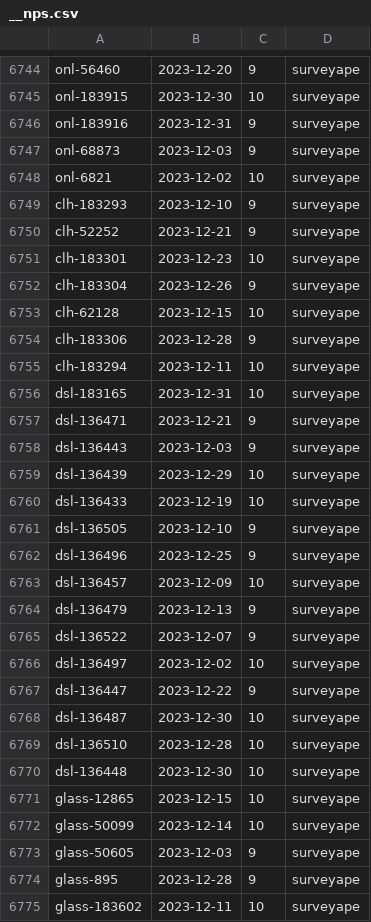
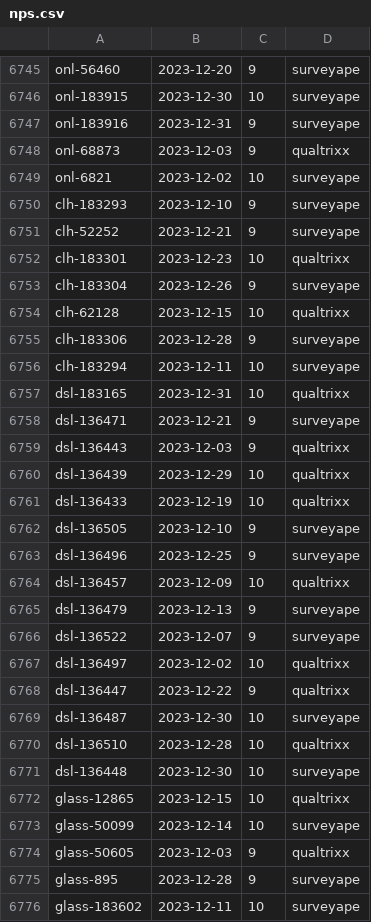
Before and after one commit to kevruppy/analytics, a CSV file: sample_data/nps.csv (was test_sql_scripts/__nps.csv), drawn as a sheet; only a part is shown, gaps mark what is left out; the diff covers the shown part only.

```diff
--- a/test_sql_scripts/__nps.csv
+++ b/sample_data/nps.csv
@@ -6746,3 +6747,3 @@ onl-183915,"2023-12-30",10,surveyape
 onl-183916,"2023-12-31",9,surveyape
-onl-68873,"2023-12-03",9,surveyape
+onl-68873,"2023-12-03",9,qualtrixx
 onl-6821,"2023-12-02",10,surveyape
@@ -6750,25 +6751,25 @@ clh-183293,"2023-12-10",9,surveyape
 clh-52252,"2023-12-21",9,surveyape
-clh-183301,"2023-12-23",10,surveyape
+clh-183301,"2023-12-23",10,qualtrixx
 clh-183304,"2023-12-26",9,surveyape
-clh-62128,"2023-12-15",10,surveyape
+clh-62128,"2023-12-15",10,qualtrixx
 clh-183306,"2023-12-28",9,surveyape
 clh-183294,"2023-12-11",10,surveyape
-dsl-183165,"2023-12-31",10,surveyape
+dsl-183165,"2023-12-31",10,qualtrixx
 dsl-136471,"2023-12-21",9,surveyape
-dsl-136443,"2023-12-03",9,surveyape
-dsl-136439,"2023-12-29",10,surveyape
-dsl-136433,"2023-12-19",10,surveyape
+dsl-136443,"2023-12-03",9,qualtrixx
+dsl-136439,"2023-12-29",10,qualtrixx
+dsl-136433,"2023-12-19",10,qualtrixx
 dsl-136505,"2023-12-10",9,surveyape
 dsl-136496,"2023-12-25",9,surveyape
-dsl-136457,"2023-12-09",10,surveyape
+dsl-136457,"2023-12-09",10,qualtrixx
 dsl-136479,"2023-12-13",9,surveyape
 dsl-136522,"2023-12-07",9,surveyape
-dsl-136497,"2023-12-02",10,surveyape
-dsl-136447,"2023-12-22",9,surveyape
+dsl-136497,"2023-12-02",10,qualtrixx
+dsl-136447,"2023-12-22",9,qualtrixx
 dsl-136487,"2023-12-30",10,surveyape
-dsl-136510,"2023-12-28",10,surveyape
+dsl-136510,"2023-12-28",10,qualtrixx
 dsl-136448,"2023-12-30",10,surveyape
-glass-12865,"2023-12-15",10,surveyape
+glass-12865,"2023-12-15",10,qualtrixx
 glass-50099,"2023-12-14",10,surveyape
-glass-50605,"2023-12-03",9,surveyape
+glass-50605,"2023-12-03",9,qualtrixx
 glass-895,"2023-12-28",9,surveyape
```
Also changed, not shown: 1 added row and 18 edited cells elsewhere in this file, 4 other files.
